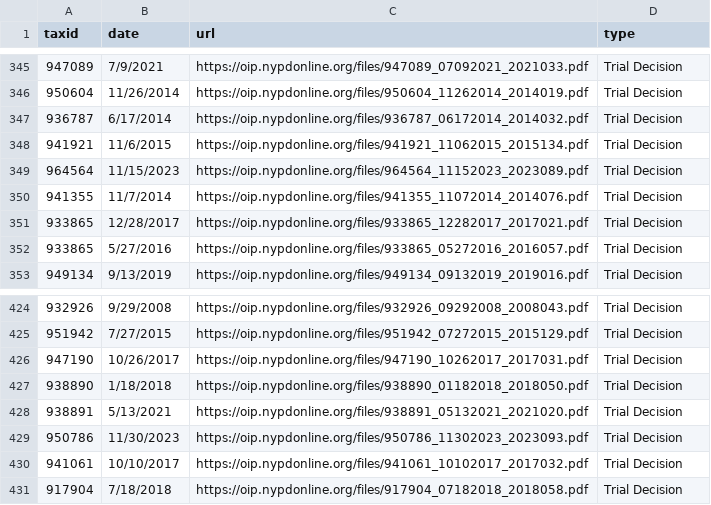
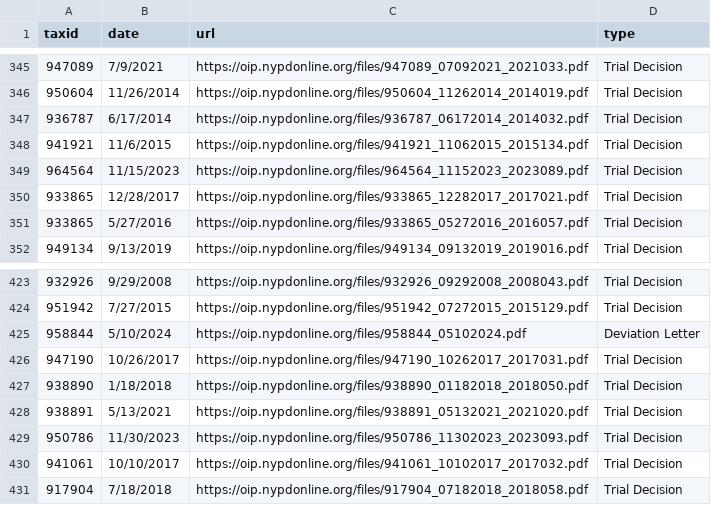
Before and after one commit to gh-islg/nypd-officer-profiles, a CSV file: documents.csv, drawn as a sheet; only a part is shown, gaps mark what is left out; removed rows and columns are numbered as before the commit, all else as after; the diff names each change by its address in the sheet, - before the commit and + after, or states it on an @@ line.

```diff
--- a/documents.csv
+++ b/documents.csv
-row 350: 941355 | 11/7/2014 | https://oip.nypdonline.org/files/941355_11072014_2014076.pdf | Trial Decision
+row 425: 958844 | 5/10/2024 | https://oip.nypdonline.org/files/958844_05102024.pdf | Deviation Letter
```
Also changed, not shown: 30 other files.
